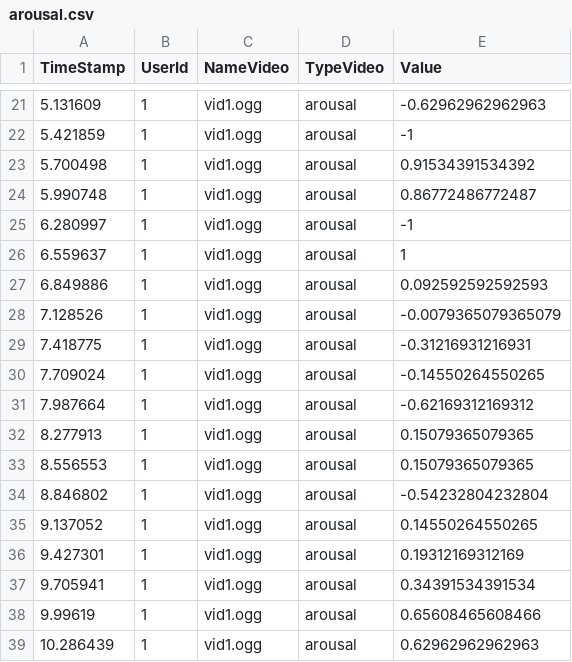
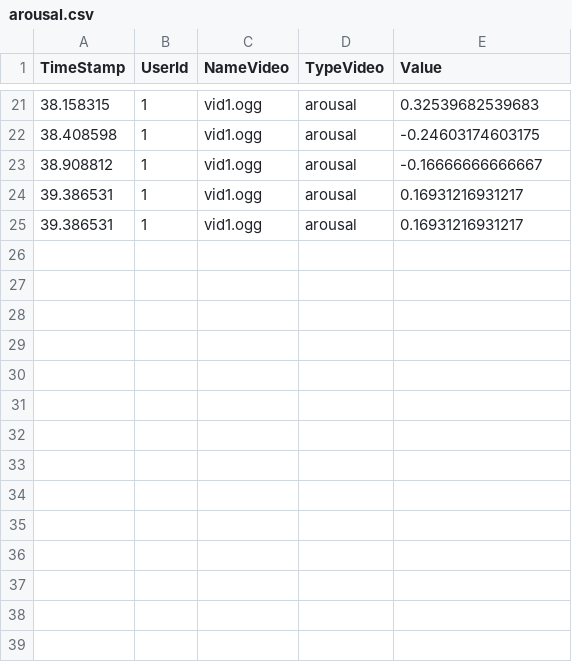
Before and after one commit to roberto21colombo/annotationTool, a CSV file: annotation/1/vid1.ogg/arousal.csv, drawn as a sheet; only a part is shown, gaps mark what is left out; the diff covers the shown part only.

```diff
--- a/annotation/1/vid1.ogg/arousal.csv
+++ b/annotation/1/vid1.ogg/arousal.csv
@@ -21,19 +21,5 @@ TimeStamp;UserId;NameVideo;TypeVideo;Value
-5.131609;1;vid1.ogg;arousal;-0.62962962962963
-5.421859;1;vid1.ogg;arousal;-1
-5.700498;1;vid1.ogg;arousal;0.91534391534392
-5.990748;1;vid1.ogg;arousal;0.86772486772487
-6.280997;1;vid1.ogg;arousal;-1
-6.559637;1;vid1.ogg;arousal;1
-6.849886;1;vid1.ogg;arousal;0.092592592592593
-7.128526;1;vid1.ogg;arousal;-0.0079365079365079
-7.418775;1;vid1.ogg;arousal;-0.31216931216931
-7.709024;1;vid1.ogg;arousal;-0.14550264550265
-7.987664;1;vid1.ogg;arousal;-0.62169312169312
-8.277913;1;vid1.ogg;arousal;0.15079365079365
-8.556553;1;vid1.ogg;arousal;0.15079365079365
-8.846802;1;vid1.ogg;arousal;-0.54232804232804
-9.137052;1;vid1.ogg;arousal;0.14550264550265
-9.427301;1;vid1.ogg;arousal;0.19312169312169
-9.705941;1;vid1.ogg;arousal;0.34391534391534
-9.99619;1;vid1.ogg;arousal;0.65608465608466
-10.286439;1;vid1.ogg;arousal;0.62962962962963
+38.158315;1;vid1.ogg;arousal;0.32539682539683
+38.408598;1;vid1.ogg;arousal;-0.24603174603175
+38.908812;1;vid1.ogg;arousal;-0.16666666666667
+39.386531;1;vid1.ogg;arousal;0.16931216931217
+39.386531;1;vid1.ogg;arousal;0.16931216931217
```
Also changed, not shown: 11 removed rows and 32 edited cells elsewhere in this file, 10 other files.
